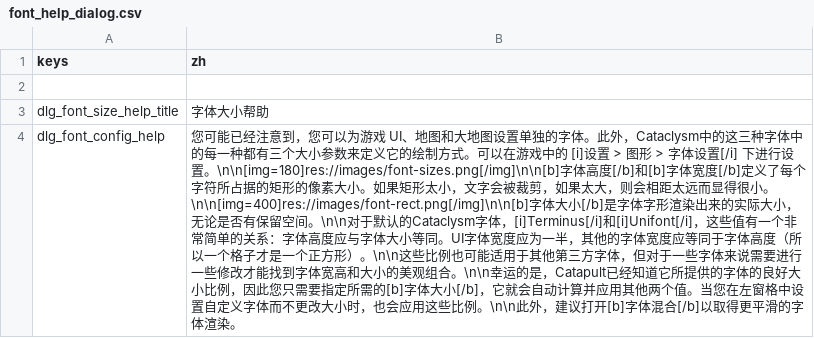
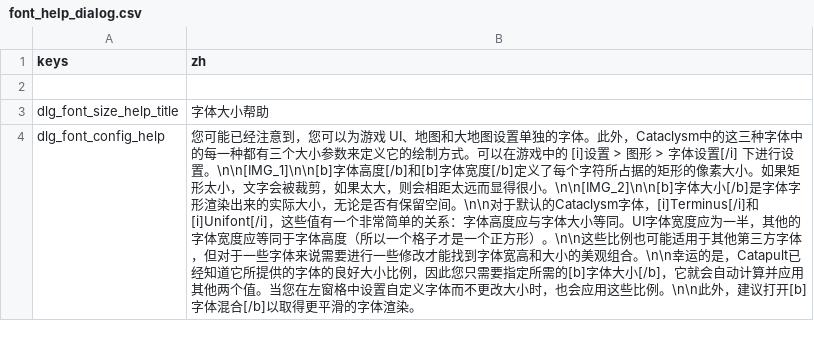
Before and after one commit to qrrk/Catapult, a CSV file: text/zh/font_help_dialog.csv, drawn as a sheet; the diff names each change by its address in the sheet, - before the commit and + after, or states it on an @@ line.

```diff
--- a/text/zh/font_help_dialog.csv
+++ b/text/zh/font_help_dialog.csv
-B4 (zh): …行设置。\n\n[img=180]res://images/font-sizes.png[/img]\n\n[b]字体高度[/b]和[b]字体宽度[/b]定义了每个字符所占据的矩形的像素大小。如果矩形太小，文字会被裁剪，如果太大，则会相距太远而显得很小。\n\n[img=400]res://images/font-rect.png[/img]\n\n[b]字体大小…
+B4 (zh): …行设置。\n\n[IMG_1]\n\n[b]字体高度[/b]和[b]字体宽度[/b]定义了每个字符所占据的矩形的像素大小。如果矩形太小，文字会被裁剪，如果太大，则会相距太远而显得很小。\n\n[IMG_2]\n\n[b]字体大小…
```
Also changed, not shown: text/cs/font_help_dialog.csv, text/en/font_help_dialog.csv, 6 other files.
